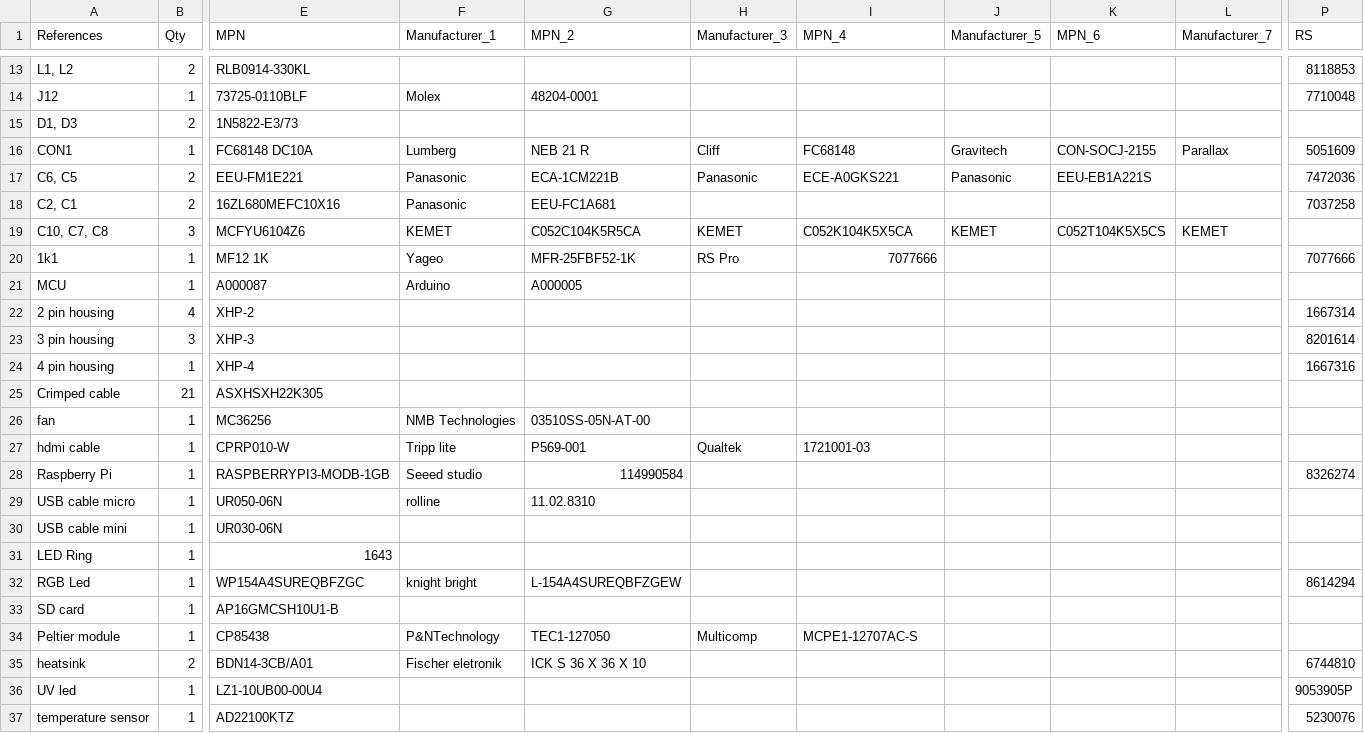
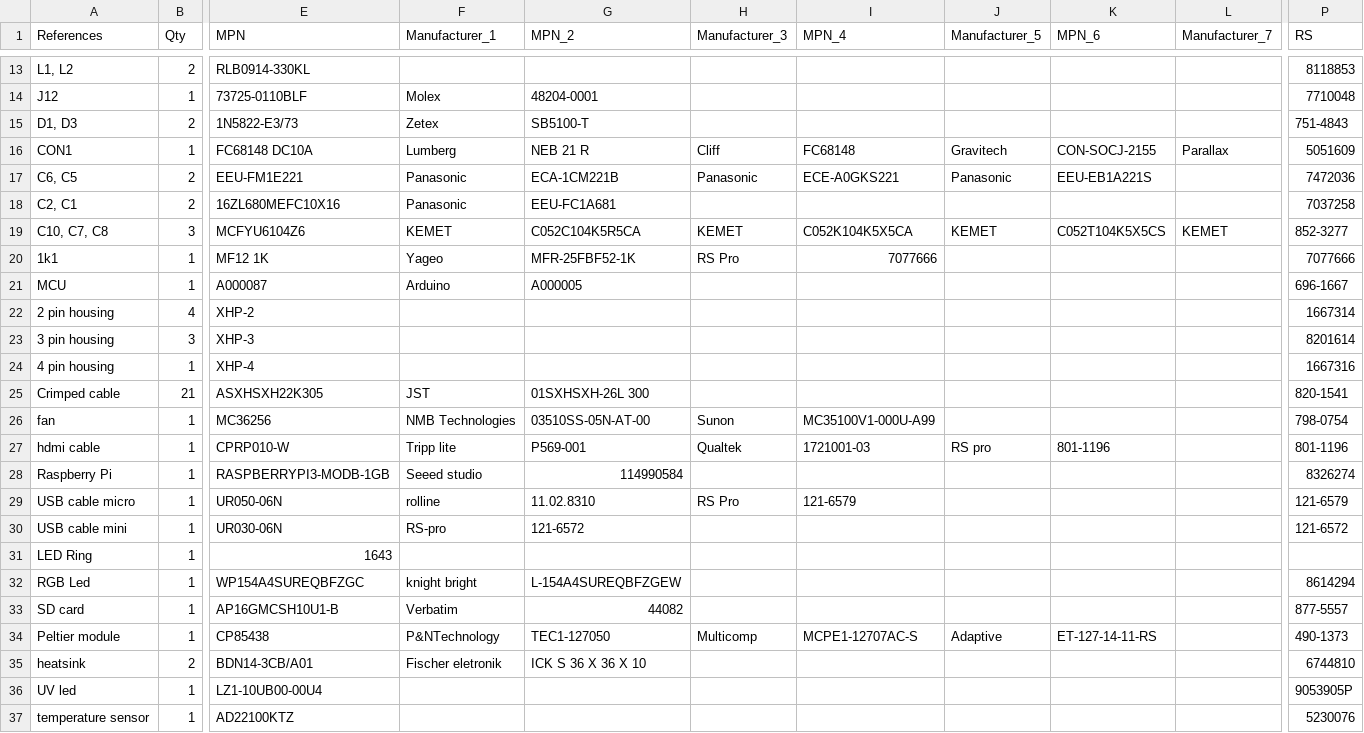
Before and after one commit to amchagas/Flypi, a CSV file: PCB/flypi_pcb_kicad/1-click-bom.csv, drawn as a sheet; only a part is shown, gaps mark what is left out; the diff names each change by its address in the sheet, - before the commit and + after, or states it on an @@ line.

Commit message:
update 1-click bom

```diff
--- a/PCB/flypi_pcb_kicad/1-click-bom.csv
+++ b/PCB/flypi_pcb_kicad/1-click-bom.csv
-F15 (Manufacturer_1): (empty)
+F15 (Manufacturer_1): Zetex
-G15 (MPN_2): (empty)
+G15 (MPN_2): SB5100-T
-P15 (RS): (empty)
+P15 (RS): 751-4843
-P19 (RS): (empty)
+P19 (RS): 852-3277
-P21 (RS): (empty)
+P21 (RS): 696-1667
-F25 (Manufacturer_1): (empty)
+F25 (Manufacturer_1): JST
-G25 (MPN_2): (empty)
+G25 (MPN_2): 01SXHSXH-26L 300
-P25 (RS): (empty)
+P25 (RS): 820-1541
-H26 (Manufacturer_3): (empty)
+H26 (Manufacturer_3): Sunon
-I26 (MPN_4): (empty)
+I26 (MPN_4): MC35100V1-000U-A99
-P26 (RS): (empty)
+P26 (RS): 798-0754
-J27 (Manufacturer_5): (empty)
+J27 (Manufacturer_5): RS pro
-K27 (MPN_6): (empty)
+K27 (MPN_6): 801-1196
-P27 (RS): (empty)
+P27 (RS): 801-1196
-H29 (Manufacturer_3): (empty)
+H29 (Manufacturer_3): RS Pro
-I29 (MPN_4): (empty)
+I29 (MPN_4): 121-6579
-P29 (RS): (empty)
+P29 (RS): 121-6579
-F30 (Manufacturer_1): (empty)
+F30 (Manufacturer_1): RS-pro
-G30 (MPN_2): (empty)
+G30 (MPN_2): 121-6572
-P30 (RS): (empty)
+P30 (RS): 121-6572
-F33 (Manufacturer_1): (empty)
+F33 (Manufacturer_1): Verbatim
-G33 (MPN_2): (empty)
+G33 (MPN_2): 44082
-P33 (RS): (empty)
+P33 (RS): 877-5557
-J34 (Manufacturer_5): (empty)
+J34 (Manufacturer_5): Adaptive
-K34 (MPN_6): (empty)
+K34 (MPN_6): ET-127-14-11-RS
-P34 (RS): (empty)
+P34 (RS): 490-1373
```
